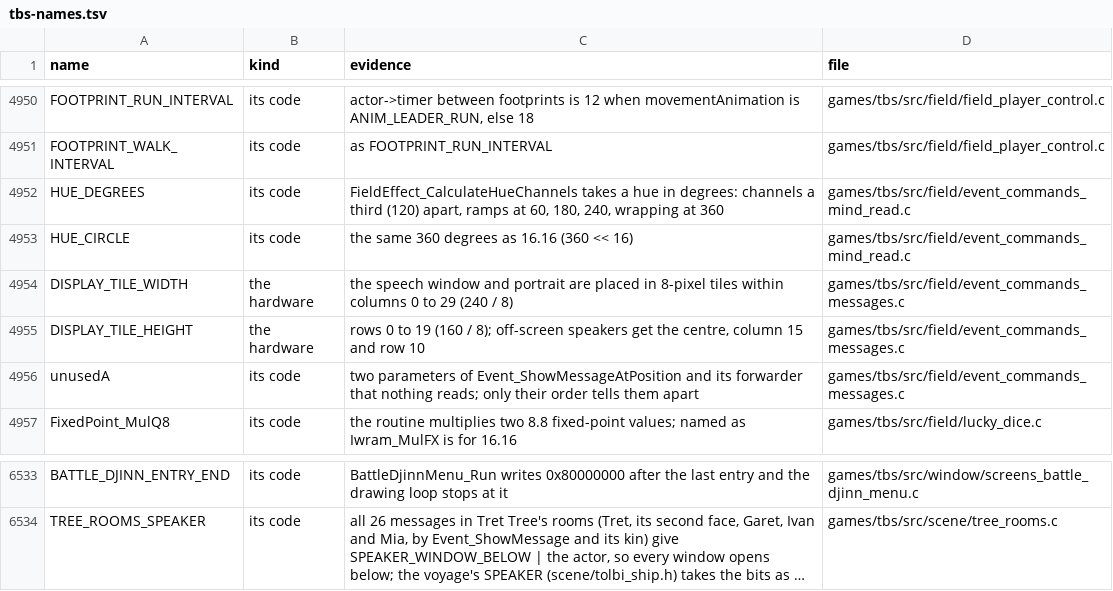
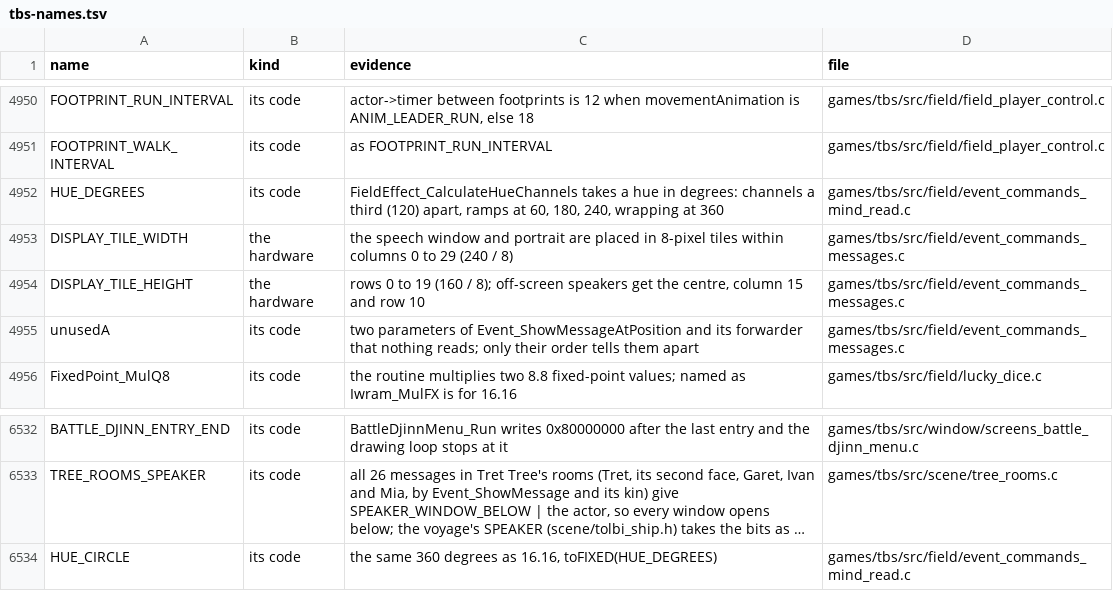
Before and after one commit to PascalPixel/alchemy-devtools, a TSV file: evidence/tbs-names.tsv, drawn as a sheet; only a part is shown, gaps mark what is left out; long unchanged cells end in …; removed rows and columns are numbered as before the commit, all else as after; the diff names each change by its address in the sheet, - before the commit and + after, or states it on an @@ line.

```diff
--- a/evidence/tbs-names.tsv
+++ b/evidence/tbs-names.tsv
-row 4953: HUE_CIRCLE | its code | the same 360 degrees as 16.16 (360 << 16) | games/tbs/src/field/event_commands_mind_read.c
+row 6534: HUE_CIRCLE | its code | the same 360 degrees as 16.16, toFIXED(HUE_DEGREES) | games/tbs/src/field/event_commands_mind_read.c
```
Also changed, not shown: 1 other file.
